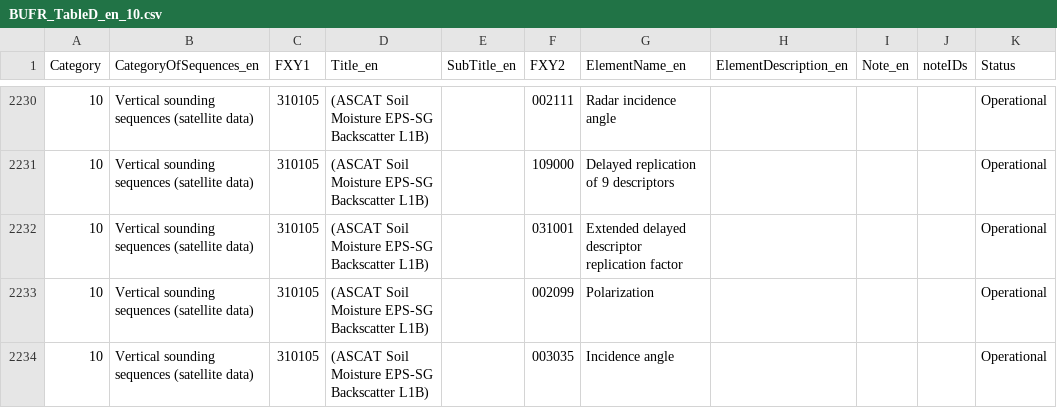
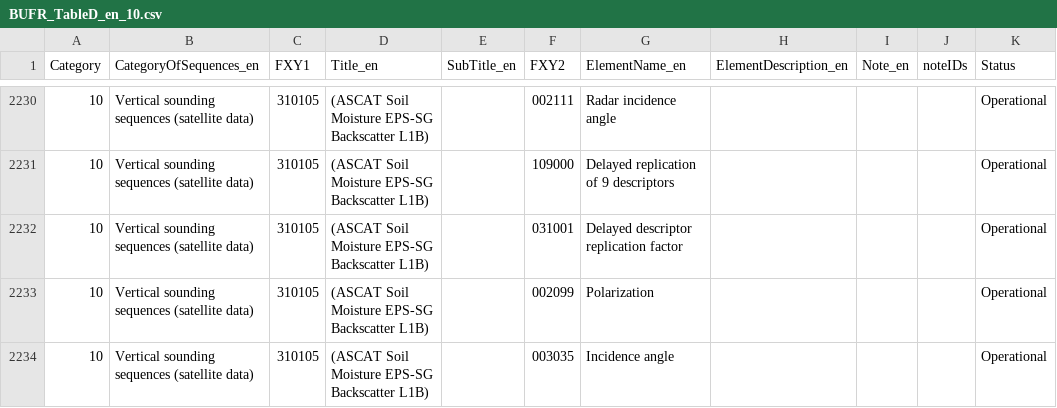
Before and after one commit to wmo-im/BUFR4, a CSV file: BUFR_TableD_en_10.csv, drawn as a sheet; only a part is shown, gaps mark what is left out.

Commit message:
Update BUFR_TableD_en_10.csv
Co-authored-by: Anna Milan <amilan@wmo.int>

```diff
--- a/BUFR_TableD_en_10.csv
+++ b/BUFR_TableD_en_10.csv
@@ -2231,3 +2231,3 @@ Category,CategoryOfSequences_en,FXY1,Title_en,SubTitle_en,FXY2,ElementName_en,El
 10,Vertical sounding sequences (satellite data),310105,(ASCAT Soil Moisture EPS-SG Backscatter L1B),,109000,Delayed replication of 9 descriptors,,,,Operational
-10,Vertical sounding sequences (satellite data),310105,(ASCAT Soil Moisture EPS-SG Backscatter L1B),,031001,Extended delayed descriptor replication factor,,,,Operational
+10,Vertical sounding sequences (satellite data),310105,(ASCAT Soil Moisture EPS-SG Backscatter L1B),,031001,Delayed descriptor replication factor,,,,Operational
 10,Vertical sounding sequences (satellite data),310105,(ASCAT Soil Moisture EPS-SG Backscatter L1B),,002099,Polarization,,,,Operational
```
